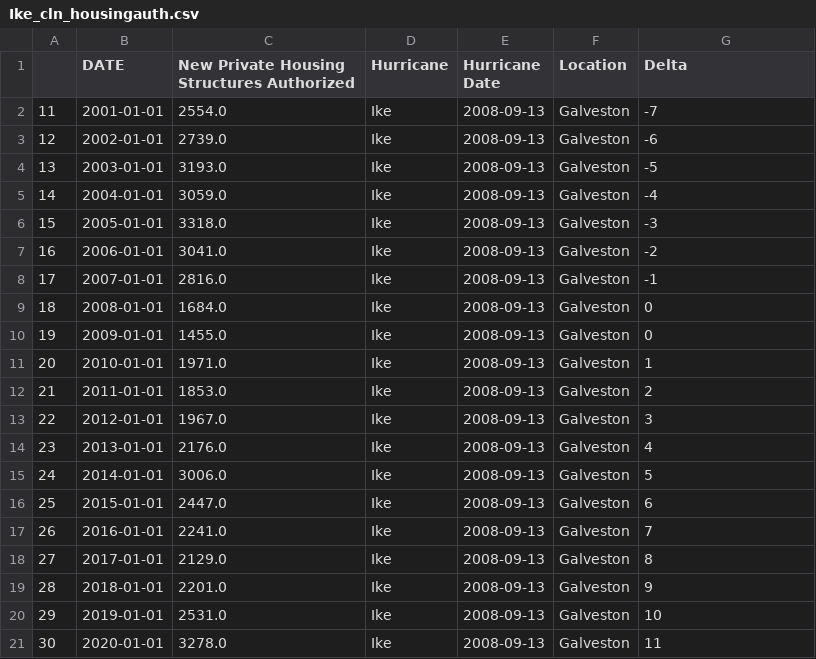
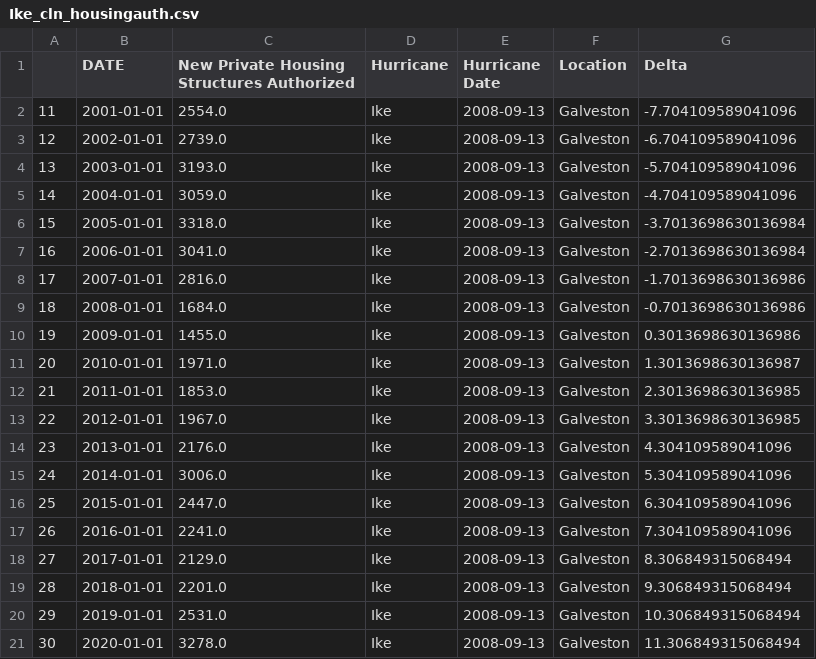
Before and after one commit to mchrzanowski27/Project1, a CSV file: CleanEconData/Ike_cln_housingauth.csv, drawn as a sheet.

```diff
--- a/CleanEconData/Ike_cln_housingauth.csv
+++ b/CleanEconData/Ike_cln_housingauth.csv
@@ -1,21 +1,21 @@
 ,DATE,New Private Housing Structures Authorized,Hurricane,Hurricane Date,Location,Delta
-11,2001-01-01,2554.0,Ike,2008-09-13,Galveston,-7
-12,2002-01-01,2739.0,Ike,2008-09-13,Galveston,-6
-13,2003-01-01,3193.0,Ike,2008-09-13,Galveston,-5
-14,2004-01-01,3059.0,Ike,2008-09-13,Galveston,-4
-15,2005-01-01,3318.0,Ike,2008-09-13,Galveston,-3
-16,2006-01-01,3041.0,Ike,2008-09-13,Galveston,-2
-17,2007-01-01,2816.0,Ike,2008-09-13,Galveston,-1
-18,2008-01-01,1684.0,Ike,2008-09-13,Galveston,0
-19,2009-01-01,1455.0,Ike,2008-09-13,Galveston,0
-20,2010-01-01,1971.0,Ike,2008-09-13,Galveston,1
-21,2011-01-01,1853.0,Ike,2008-09-13,Galveston,2
-22,2012-01-01,1967.0,Ike,2008-09-13,Galveston,3
-23,2013-01-01,2176.0,Ike,2008-09-13,Galveston,4
-24,2014-01-01,3006.0,Ike,2008-09-13,Galveston,5
-25,2015-01-01,2447.0,Ike,2008-09-13,Galveston,6
-26,2016-01-01,2241.0,Ike,2008-09-13,Galveston,7
-27,2017-01-01,2129.0,Ike,2008-09-13,Galveston,8
-28,2018-01-01,2201.0,Ike,2008-09-13,Galveston,9
-29,2019-01-01,2531.0,Ike,2008-09-13,Galveston,10
-30,2020-01-01,3278.0,Ike,2008-09-13,Galveston,11
+11,2001-01-01,2554.0,Ike,2008-09-13,Galveston,-7.704109589041096
+12,2002-01-01,2739.0,Ike,2008-09-13,Galveston,-6.704109589041096
+13,2003-01-01,3193.0,Ike,2008-09-13,Galveston,-5.704109589041096
+14,2004-01-01,3059.0,Ike,2008-09-13,Galveston,-4.704109589041096
+15,2005-01-01,3318.0,Ike,2008-09-13,Galveston,-3.7013698630136984
+16,2006-01-01,3041.0,Ike,2008-09-13,Galveston,-2.7013698630136984
+17,2007-01-01,2816.0,Ike,2008-09-13,Galveston,-1.7013698630136986
+18,2008-01-01,1684.0,Ike,2008-09-13,Galveston,-0.7013698630136986
+19,2009-01-01,1455.0,Ike,2008-09-13,Galveston,0.3013698630136986
+20,2010-01-01,1971.0,Ike,2008-09-13,Galveston,1.3013698630136987
+21,2011-01-01,1853.0,Ike,2008-09-13,Galveston,2.3013698630136985
+22,2012-01-01,1967.0,Ike,2008-09-13,Galveston,3.3013698630136985
+23,2013-01-01,2176.0,Ike,2008-09-13,Galveston,4.304109589041096
+24,2014-01-01,3006.0,Ike,2008-09-13,Galveston,5.304109589041096
+25,2015-01-01,2447.0,Ike,2008-09-13,Galveston,6.304109589041096
+26,2016-01-01,2241.0,Ike,2008-09-13,Galveston,7.304109589041096
+27,2017-01-01,2129.0,Ike,2008-09-13,Galveston,8.306849315068494
+28,2018-01-01,2201.0,Ike,2008-09-13,Galveston,9.306849315068494
+29,2019-01-01,2531.0,Ike,2008-09-13,Galveston,10.306849315068494
+30,2020-01-01,3278.0,Ike,2008-09-13,Galveston,11.306849315068494
```
Also changed, not shown: CleanEconData/Ike_cln_housingpriceindex.csv, CleanEconData/Ike_cln_median.csv, 4 other files.
